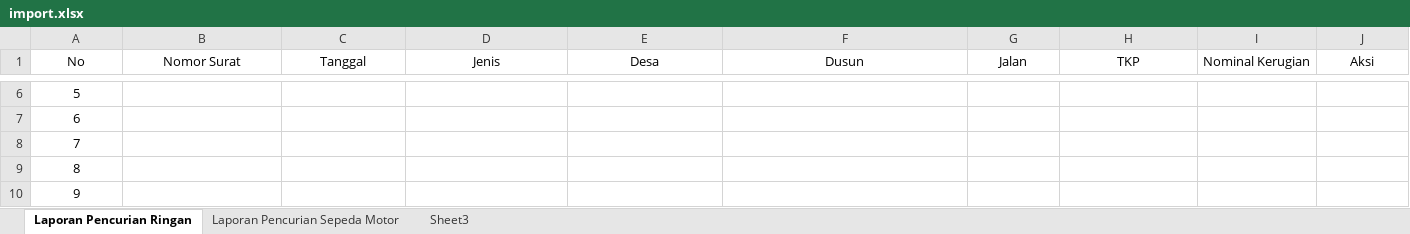
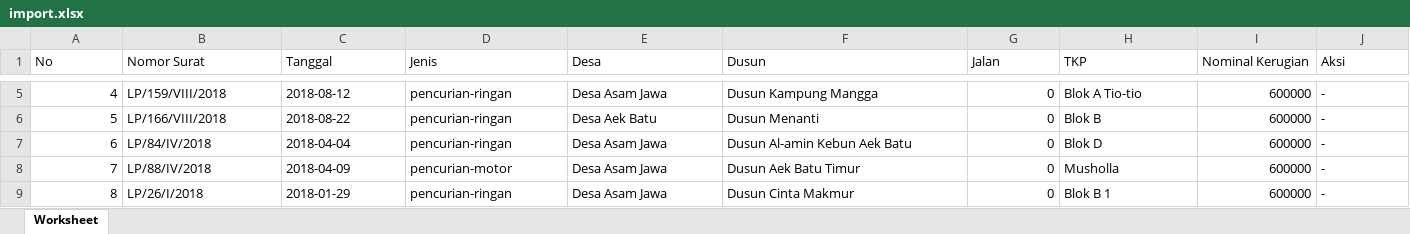
Before and after one commit to skripsimedansoftware/010, an Excel workbook: import.xlsx, sheet Worksheet, drawn as a sheet; only a part is shown, gaps mark what is left out; values as stored, in another font and other column widths than the file's, no borders; addresses are those after the commit; the diff covers the shown part only; the diff names each change by its address in the sheet, - before the commit and + after, or states it on an @@ line.

```diff
--- a/import.xlsx (sheet Worksheet)
+++ b/import.xlsx (sheet Worksheet)
-sheet tab: Laporan Pencurian Ringan
+sheet tab: Worksheet
-sheet tab: Laporan Pencurian Sepeda Motor
-sheet tab: Sheet3
-A1:J1 alignment: center
+A1:J1 alignment: left
@@ column A (No) renumbered between rows 2 and 36 @@
-A5:A9 alignment: center
+A5:A9 alignment: right
-B5 (Nomor Surat): (empty)
+B5 (Nomor Surat): LP/159/VIII/2018
-C5 (Tanggal): (empty)
+C5 (Tanggal): 2018-08-12
-D5:D7 (Jenis): (empty)
+D5:D7 (Jenis): pencurian-ringan
-E5 (Desa): (empty)
+E5 (Desa): Desa Asam Jawa
-F5 (Dusun): (empty)
+F5 (Dusun): Dusun Kampung Mangga
-G5:G9 (Jalan): (empty)
+G5:G9 (Jalan): 0
-H5 (TKP): (empty)
+H5 (TKP): Blok A Tio-tio
-I5:I9 (Nominal Kerugian): (empty)
+I5:I9 (Nominal Kerugian): 600000
-J5:J9 (Aksi): (empty)
+J5:J9 (Aksi): -
-B6 (Nomor Surat): (empty)
+B6 (Nomor Surat): LP/166/VIII/2018
-C6 (Tanggal): (empty)
+C6 (Tanggal): 2018-08-22
-E6 (Desa): (empty)
+E6 (Desa): Desa Aek Batu
-F6 (Dusun): (empty)
+F6 (Dusun): Dusun Menanti
-H6 (TKP): (empty)
+H6 (TKP): Blok B
-B7 (Nomor Surat): (empty)
+B7 (Nomor Surat): LP/84/IV/2018
-C7 (Tanggal): (empty)
+C7 (Tanggal): 2018-04-04
-E7:E9 (Desa): (empty)
+E7:E9 (Desa): Desa Asam Jawa
-F7 (Dusun): (empty)
+F7 (Dusun): Dusun Al-amin Kebun Aek Batu
-H7 (TKP): (empty)
+H7 (TKP): Blok D
-B8 (Nomor Surat): (empty)
+B8 (Nomor Surat): LP/88/IV/2018
-C8 (Tanggal): (empty)
+C8 (Tanggal): 2018-04-09
-D8 (Jenis): (empty)
+D8 (Jenis): pencurian-motor
-F8 (Dusun): (empty)
+F8 (Dusun): Dusun Aek Batu Timur
-H8 (TKP): (empty)
+H8 (TKP): Musholla
-B9 (Nomor Surat): (empty)
+B9 (Nomor Surat): LP/26/I/2018
-C9 (Tanggal): (empty)
+C9 (Tanggal): 2018-01-29
-D9 (Jenis): (empty)
+D9 (Jenis): pencurian-ringan
-F9 (Dusun): (empty)
+F9 (Dusun): Dusun Cinta Makmur
-H9 (TKP): (empty)
+H9 (TKP): Blok B 1
```
Also changed, not shown: 65 removed rows, 305 edited cells and cell formats elsewhere in this sheet, 7 other files.
